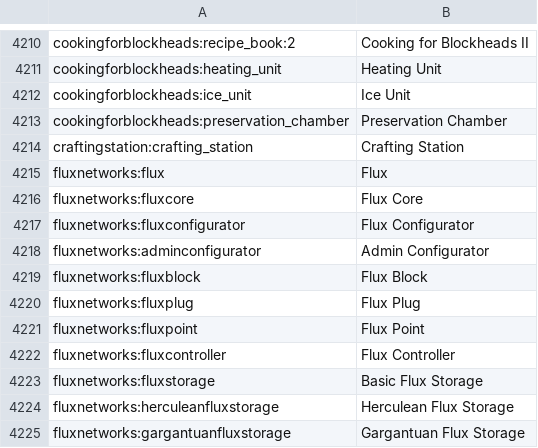
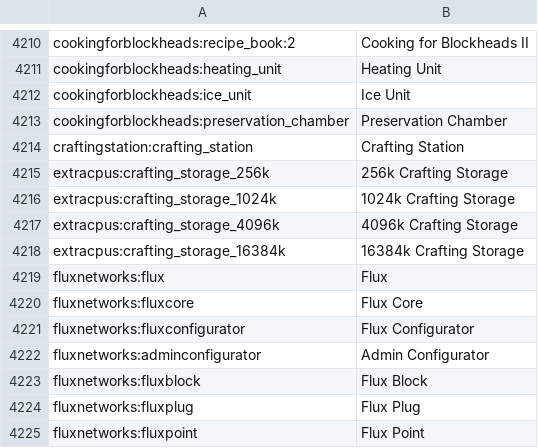
Before and after one commit to daFARKA/One-Chunk-Challenge--1CC-, a CSV file: config/AppliedEnergistics2/items.csv, drawn as a sheet; only a part is shown, gaps mark what is left out; the shorter side is filled out with more unchanged rows.

```diff
--- a/config/AppliedEnergistics2/items.csv
+++ b/config/AppliedEnergistics2/items.csv
@@ -4214,2 +4214,6 @@ cookingforblockheads:preservation_chamber, Preservation Chamber
 craftingstation:crafting_station, Crafting Station
+extracpus:crafting_storage_256k, 256k Crafting Storage
+extracpus:crafting_storage_1024k, 1024k Crafting Storage
+extracpus:crafting_storage_4096k, 4096k Crafting Storage
+extracpus:crafting_storage_16384k, 16384k Crafting Storage
 fluxnetworks:flux, Flux
```
Also changed, not shown: 28 other files.
